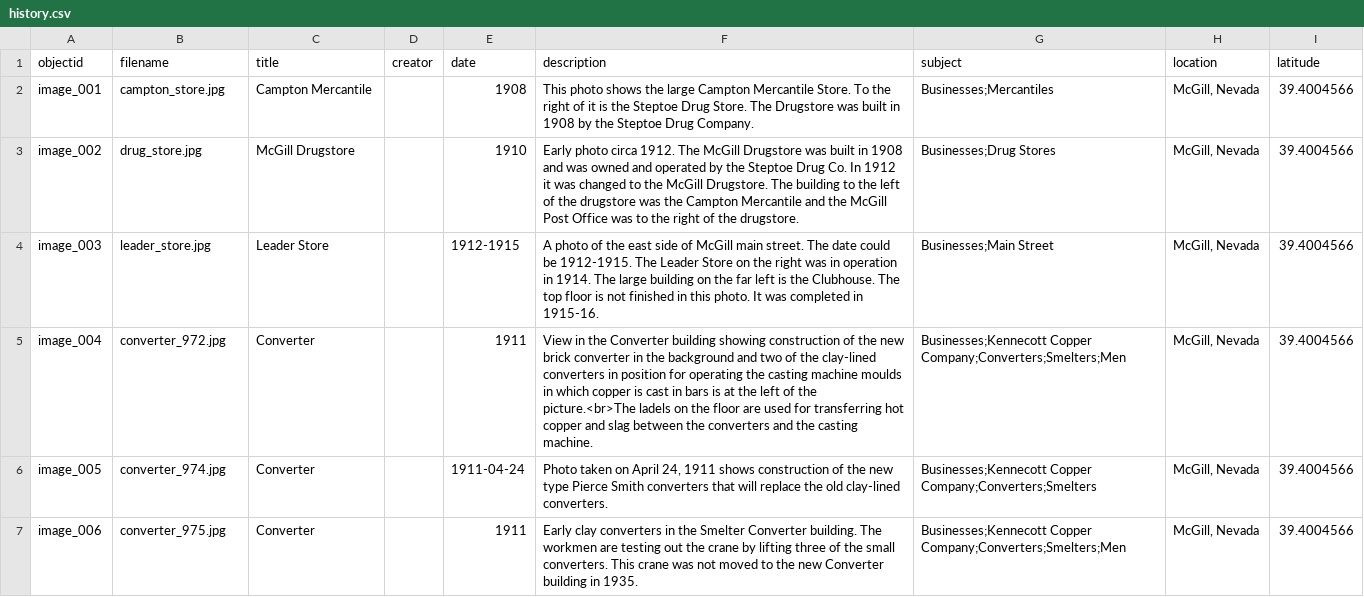
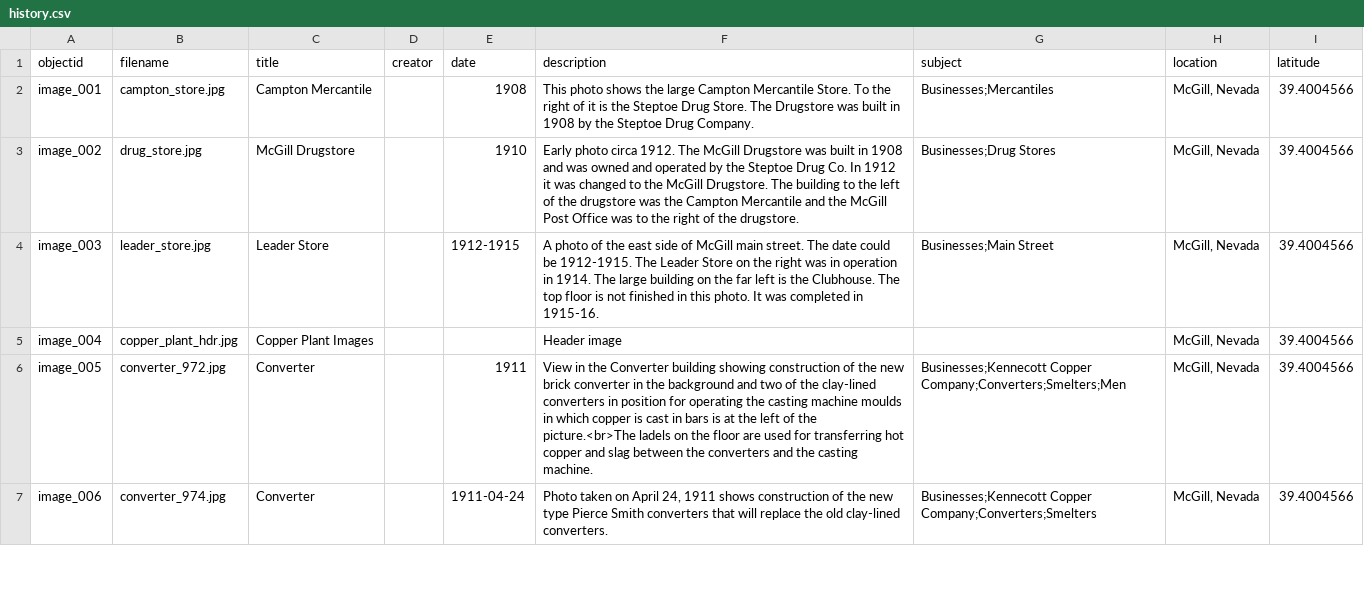
Before and after one commit to McGillHeritage/history, a CSV file: _data/history.csv, drawn as a sheet; only a part is shown; the diff covers the shown part only; the diff names each change by its address in the sheet, - before the commit and + after, or states it on an @@ line.

Commit message:
Add files via upload

```diff
--- a/_data/history.csv
+++ b/_data/history.csv
-B5 (filename): converter_972.jpg
+B5 (filename): copper_plant_hdr.jpg
-C5 (title): Converter
+C5 (title): Copper Plant Images
-E5 (date): 1911
+E5 (date): (empty)
-F5 (description): View in the Converter building showing construction of the new brick converter in the background and two of the clay-lined converters in position for operating the casting machine moulds in which copper is cast in bars is at the left of the picture.<br>The ladels on the floor are used for transferring hot copper and slag between the converters and the casting machine.
+F5 (description): Header image
-G5 (subject): Businesses;Kennecott Copper Company;Converters;Smelters;Men
+G5 (subject): (empty)
-B6 (filename): converter_974.jpg
+B6 (filename): converter_972.jpg
-E6 (date): 1911-04-24
+E6 (date): 1911
-F6 (description): Photo taken on April 24, 1911 shows construction of the new type Pierce Smith converters that will replace the old clay-lined converters.
+F6 (description): View in the Converter building showing construction of the new brick converter in the background and two of the clay-lined converters in position for operating the casting machine moulds in which copper is cast in bars is at the left of the picture.<br>The ladels on the floor are used for transferring hot copper and slag between the converters and the casting machine.
-G6 (subject): Businesses;Kennecott Copper Company;Converters;Smelters
+G6 (subject): Businesses;Kennecott Copper Company;Converters;Smelters;Men
-B7 (filename): converter_975.jpg
+B7 (filename): converter_974.jpg
-E7 (date): 1911
+E7 (date): 1911-04-24
-F7 (description): Early clay converters in the Smelter Converter building. The workmen are testing out the crane by lifting three of the small converters. This crane was not moved to the new Converter building in 1935.
+F7 (description): Photo taken on April 24, 1911 shows construction of the new type Pierce Smith converters that will replace the old clay-lined converters.
-G7 (subject): Businesses;Kennecott Copper Company;Converters;Smelters;Men
+G7 (subject): Businesses;Kennecott Copper Company;Converters;Smelters
```
Also changed, not shown: 1 added row and 3 edited cells elsewhere in this file.
